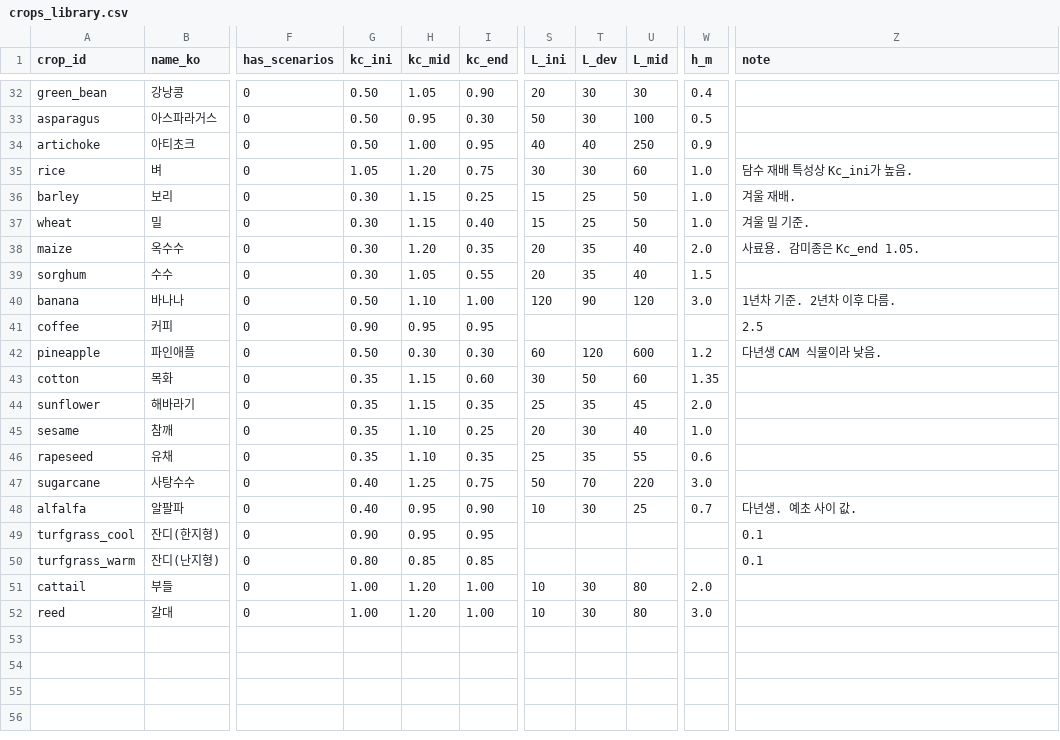
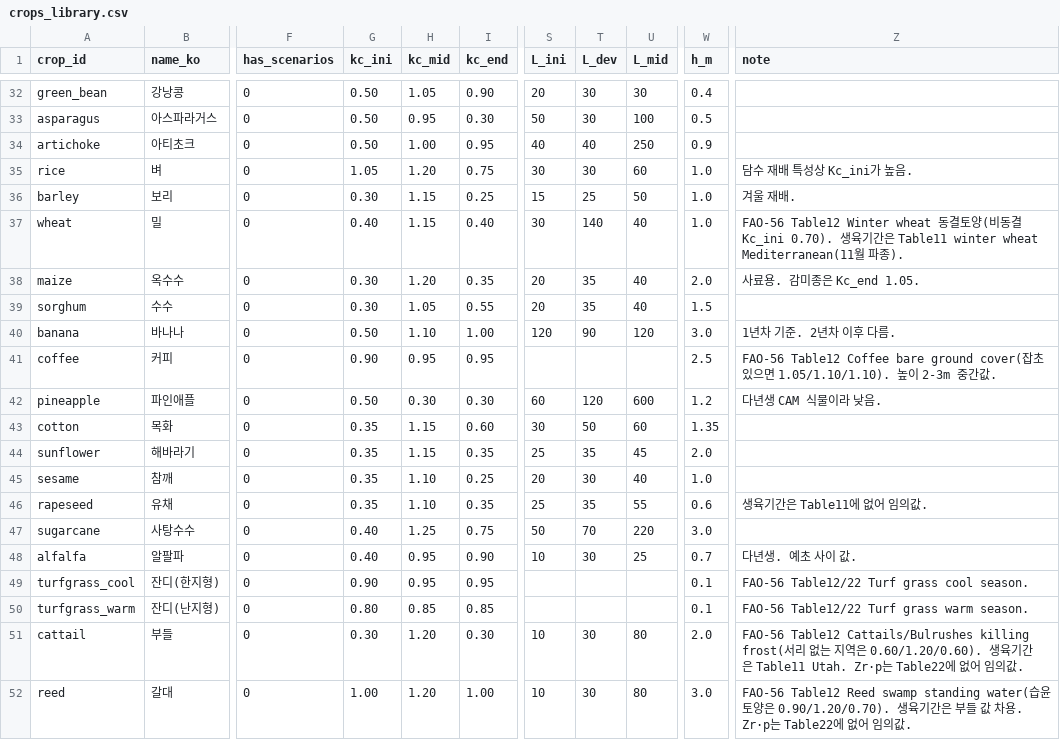
Before and after one commit to krpeace/cropwater, a CSV file: crops_library.csv, drawn as a sheet; only a part is shown, gaps mark what is left out; the diff covers the shown part only; the diff names each change by its address in the sheet, - before the commit and + after, or states it on an @@ line.

```diff
--- a/crops_library.csv
+++ b/crops_library.csv
-G37 (kc_ini): 0.30
+G37 (kc_ini): 0.40
-S37 (L_ini): 15
+S37 (L_ini): 30
-T37 (L_dev): 25
+T37 (L_dev): 140
-U37 (L_mid): 50
+U37 (L_mid): 40
-Z37 (note): 겨울 밀 기준.
+Z37 (note): FAO-56 Table12 Winter wheat 동결토양(비동결 Kc_ini 0.70). 생육기간은 Table11 winter wheat Mediterranean(11월 파종).
-W41 (h_m): (empty)
+W41 (h_m): 2.5
-Z41 (note): 2.5
+Z41 (note): FAO-56 Table12 Coffee bare ground cover(잡초 있으면 1.05/1.10/1.10). 높이 2-3m 중간값.
-Z46 (note): (empty)
+Z46 (note): 생육기간은 Table11에 없어 임의값.
-W49:W50 (h_m): (empty)
+W49:W50 (h_m): 0.1
-Z49 (note): 0.1
+Z49 (note): FAO-56 Table12/22 Turf grass cool season.
-Z50 (note): 0.1
+Z50 (note): FAO-56 Table12/22 Turf grass warm season.
-G51 (kc_ini): 1.00
+G51 (kc_ini): 0.30
-I51 (kc_end): 1.00
+I51 (kc_end): 0.30
-Z51 (note): (empty)
+Z51 (note): FAO-56 Table12 Cattails/Bulrushes killing frost(서리 없는 지역은 0.60/1.20/0.60). 생육기간은 Table11 Utah. Zr·p는 Table22에 없어 임의값.
-Z52 (note): (empty)
+Z52 (note): FAO-56 Table12 Reed swamp standing water(습윤토양은 0.90/1.20/0.70). 생육기간은 부들 값 차용. Zr·p는 Table22에 없어 임의값.
```
Also changed, not shown: 19 edited cells elsewhere in this file.
